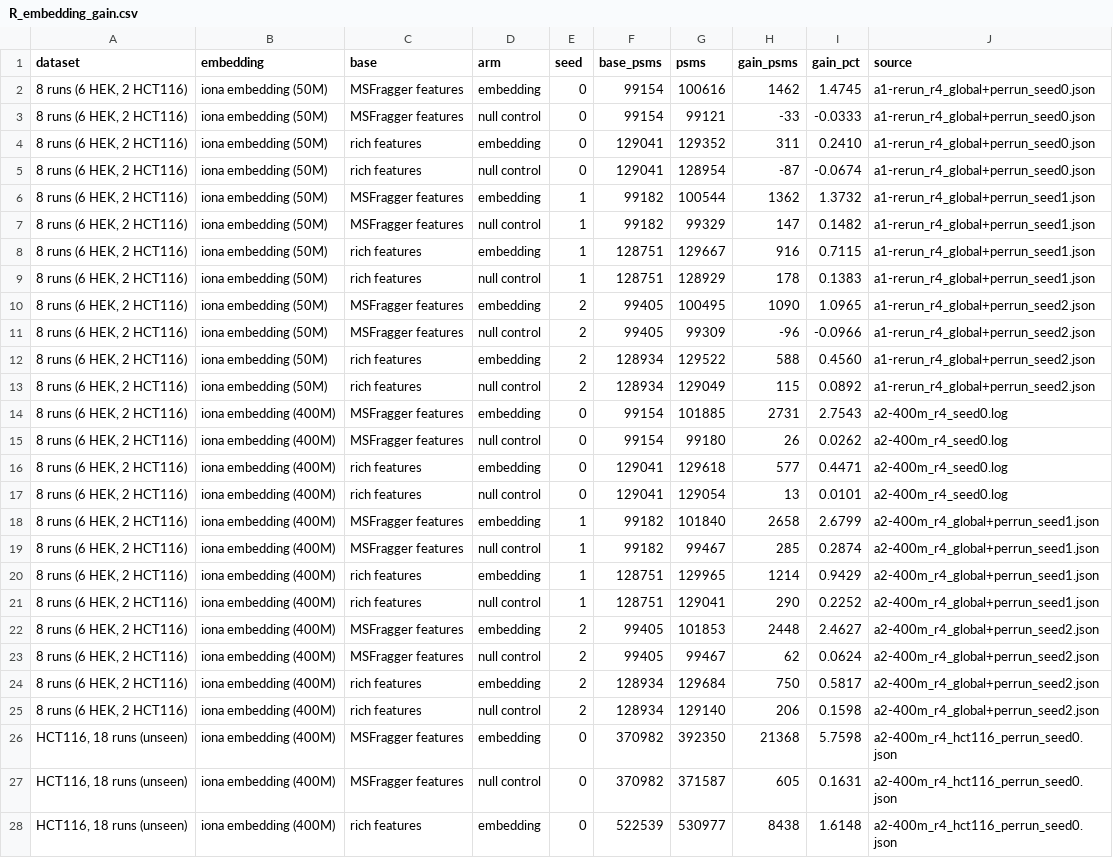
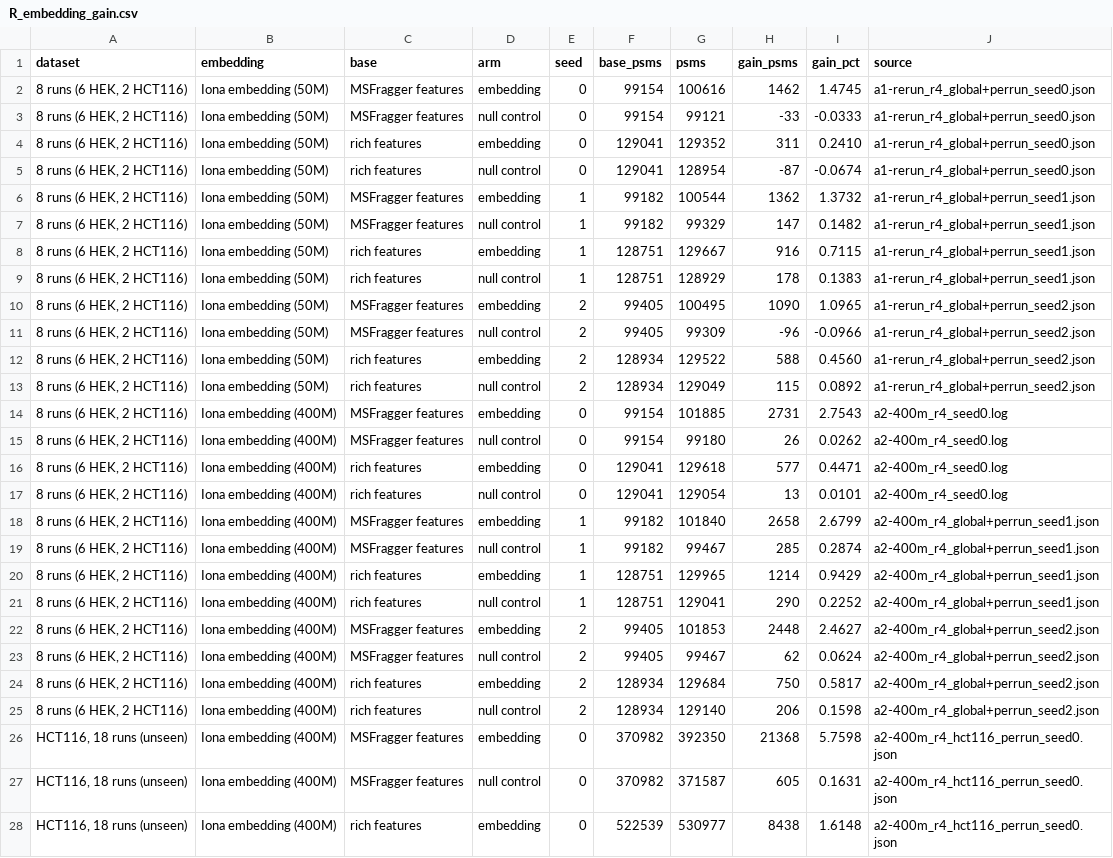
Before and after one commit to chrisagrams/iona, a CSV file: paper/experiments/reranking/R_embedding_gain.csv, drawn as a sheet; only a part is shown; the diff covers the shown part only; the diff names each change by its address in the sheet, - before the commit and + after, or states it on an @@ line.

```diff
--- a/paper/experiments/reranking/R_embedding_gain.csv
+++ b/paper/experiments/reranking/R_embedding_gain.csv
-B2:B13 (embedding): iona embedding (50M)
+B2:B13 (embedding): Iona embedding (50M)
-B14:B28 (embedding): iona embedding (400M)
+B14:B28 (embedding): Iona embedding (400M)
```
Also changed, not shown: 1 edited cell elsewhere in this file, paper/experiments/reranking/R_benchmark.csv, results/figures/SUMMARY/R_benchmark.csv, 8 other files.
